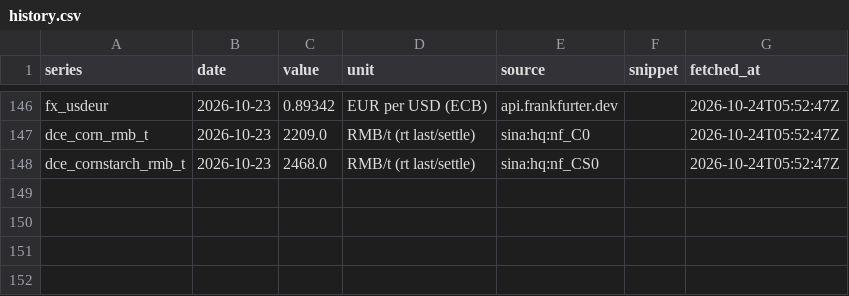
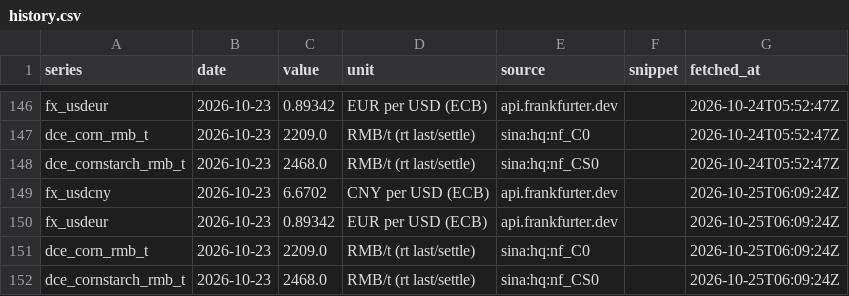
Before and after one commit to shkrelibro/centrient-wire, a CSV file: data/history.csv, drawn as a sheet; only a part is shown, gaps mark what is left out; the diff names each change by its address in the sheet, - before the commit and + after, or states it on an @@ line.

```diff
--- a/data/history.csv
+++ b/data/history.csv
+row 149: fx_usdcny | 2026-10-23 | 6.6702 | CNY per USD (ECB) | api.frankfurter.dev |  | 2026-10-25T06:09:24Z
+row 150: fx_usdeur | 2026-10-23 | 0.89342 | EUR per USD (ECB) | api.frankfurter.dev |  | 2026-10-25T06:09:24Z
+row 151: dce_corn_rmb_t | 2026-10-23 | 2209.0 | RMB/t (rt last/settle) | sina:hq:nf_C0 |  | 2026-10-25T06:09:24Z
+row 152: dce_cornstarch_rmb_t | 2026-10-23 | 2468.0 | RMB/t (rt last/settle) | sina:hq:nf_CS0 |  | 2026-10-25T06:09:24Z
```
Also changed, not shown: 5 other files.
